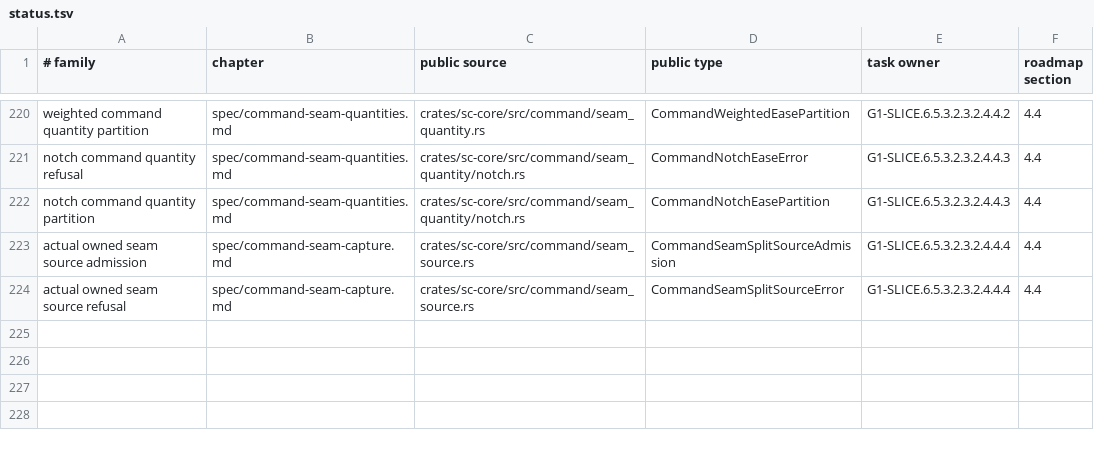
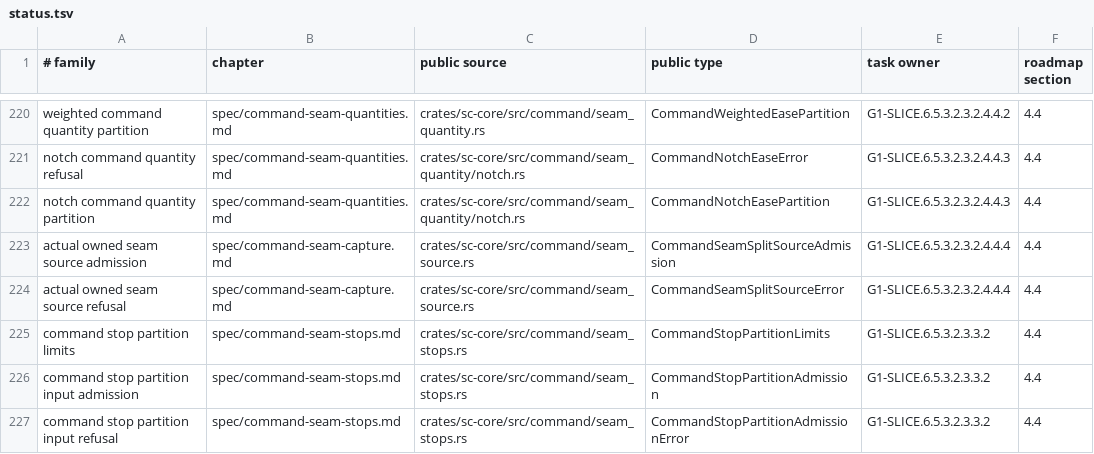
Before and after one commit to rdje/stitchcad, a TSV file: docs/tasks/artifacts/book_publication/status.tsv, drawn as a sheet; only a part is shown, gaps mark what is left out.

Commit message:
STITCHCAD-G1-0530 (leaf G1-SLICE.6.5.3.2.3.3.2): admit actual stop inputs and conservative workspace
- Walk actual full model envelope,bind held target/cuts and admit complete journal/nested input,then reserve M+N+2N+4B before current callbacks/queries/indexes/clones. Private borrowed token and explicit limits preserve actual owners,model demand/counts and original typed causes;metadata supplies no current proof.
- Actual Design4/core+test Clippy/fmt/docs3+1 pass. Exact16/15,zero target/fullroot2,unused registry10→11,model/target/journal/nested/overflow precedence,unrelated journal2/nested3 and huge scalar reservation without allocation. Held copy damage stays inspectable while complete current validation refuses.
- Whole0529 retained688/three exact Git spans;book93/226/1590/2761,glossary0/map/retention1142 pass. LIVE/README unchanged29 suites/G1 6/18. Bounded actual current memberships next,then ordered views;physical/authority/aggregate effects/full and hosted verification remain owned.

```diff
--- a/docs/tasks/artifacts/book_publication/status.tsv
+++ b/docs/tasks/artifacts/book_publication/status.tsv
@@ -224 +224,4 @@ actual owned seam source admission	spec/command-seam-capture.md	crates/sc-core/s
 actual owned seam source refusal	spec/command-seam-capture.md	crates/sc-core/src/command/seam_source.rs	CommandSeamSplitSourceError	G1-SLICE.6.5.3.2.3.2.4.4.4	4.4
+command stop partition limits	spec/command-seam-stops.md	crates/sc-core/src/command/seam_stops.rs	CommandStopPartitionLimits	G1-SLICE.6.5.3.2.3.3.2	4.4
+command stop partition input admission	spec/command-seam-stops.md	crates/sc-core/src/command/seam_stops.rs	CommandStopPartitionAdmission	G1-SLICE.6.5.3.2.3.3.2	4.4
+command stop partition input refusal	spec/command-seam-stops.md	crates/sc-core/src/command/seam_stops.rs	CommandStopPartitionAdmissionError	G1-SLICE.6.5.3.2.3.3.2	4.4
```
Also changed, not shown: 14 other files.
